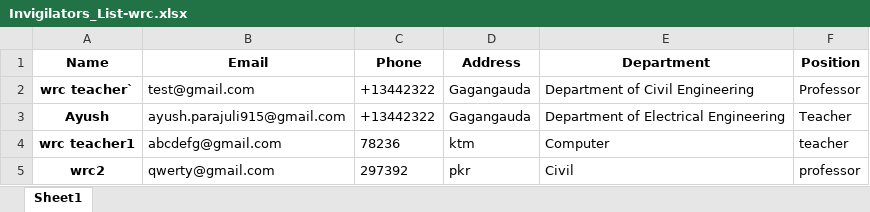
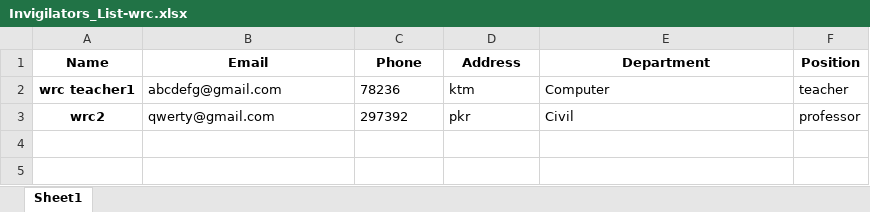
Before and after one commit to Ayushbct/dbms, an Excel workbook: media/profile/generated_files/Invigilators_List-wrc.xlsx, sheet Sheet1, drawn as a sheet; values as stored, in another font and other column widths than the file's, no borders; the diff names each change by its address in the sheet, - before the commit and + after, or states it on an @@ line.

```diff
--- a/media/profile/generated_files/Invigilators_List-wrc.xlsx (sheet Sheet1)
+++ b/media/profile/generated_files/Invigilators_List-wrc.xlsx (sheet Sheet1)
-row 2: wrc teacher` | test@gmail.com | +13442322 | Gagangauda | Department of Civil Engineering | Professor
-row 3: Ayush | ayush.parajuli915@gmail.com | +13442322 | Gagangauda | Department of Electrical Engineering | Teacher
```
Also changed, not shown: 12 other files.
